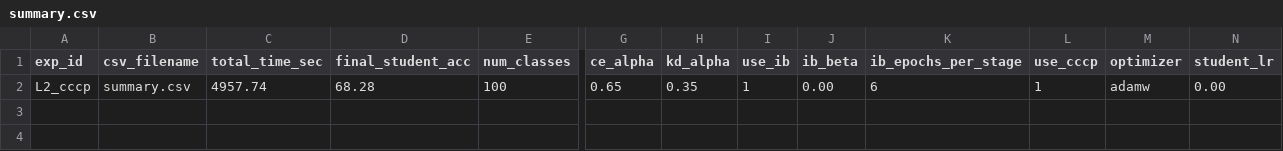
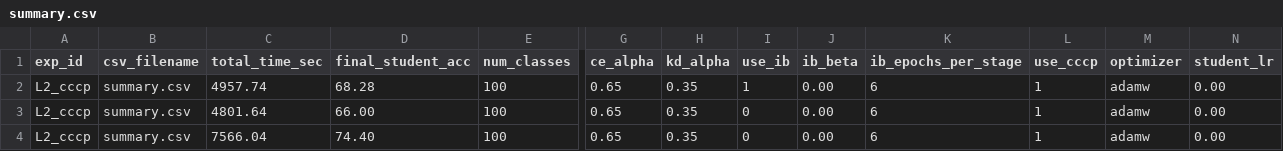
Before and after one commit to ssyounge/ASIB, a CSV file: experiments/ablation/L2/results/summary.csv, drawn as a sheet; only a part is shown, gaps mark what is left out; rows hold the shown columns only; the diff names each change by its address in the sheet, - before the commit and + after, or states it on an @@ line.

```diff
--- a/experiments/ablation/L2/results/summary.csv
+++ b/experiments/ablation/L2/results/summary.csv
+row 3: L2_cccp | summary.csv | 4801.64 | 66.00 | 100 | 0.65 | 0.35 | 0 | 0.00 | 6 | 1 | adamw | 0.00
+row 4: L2_cccp | summary.csv | 7566.04 | 74.40 | 100 | 0.65 | 0.35 | 0 | 0.00 | 6 | 1 | adamw | 0.00
```
Also changed, not shown: experiments/ablation/L0/results/summary.csv, experiments/ablation/L1/results/summary.csv, 27 other files.
